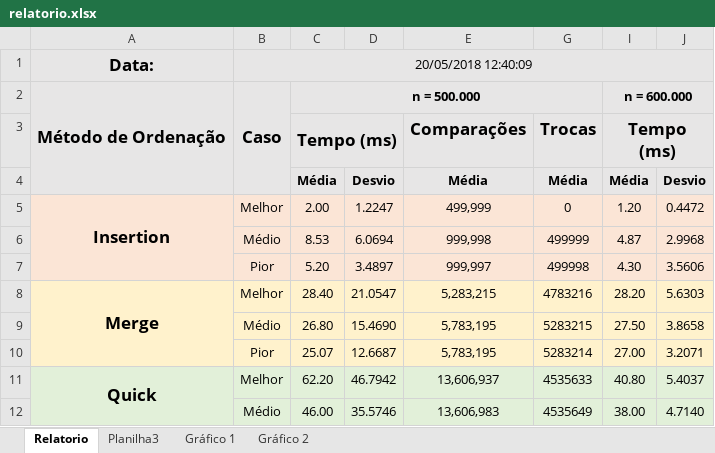
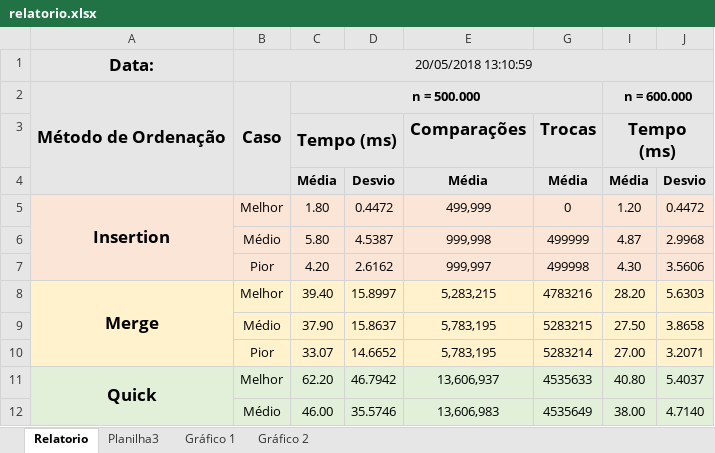
Before and after one commit to brianbruno/puc-lab03-atv1, an Excel workbook: relatorio.xlsx, sheet Relatorio, drawn as a sheet; only a part is shown; values as stored, in another font and other column widths than the file's, no borders; the diff names each change by its address in the sheet, - before the commit and + after, or states it on an @@ line.

```diff
--- a/relatorio.xlsx (sheet Relatorio)
+++ b/relatorio.xlsx (sheet Relatorio)
-B1: 20/05/2018 12:40:09
+B1: 20/05/2018 13:10:59
-C5: 2.00
+C5: 1.80
-D5: 1.2247
+D5: 0.4472
-C6: 8.53
+C6: 5.80
-D6: 6.0694
+D6: 4.5387
-C7: 5.20
+C7: 4.20
-D7: 3.4897
+D7: 2.6162
-C8: 28.40
+C8: 39.40
-D8: 21.0547
+D8: 15.8997
-C9: 26.80
+C9: 37.90
-D9: 15.4690
+D9: 15.8637
-C10: 25.07
+C10: 33.07
-D10: 12.6687
+D10: 14.6652
```
Also changed, not shown: 27 other files.
